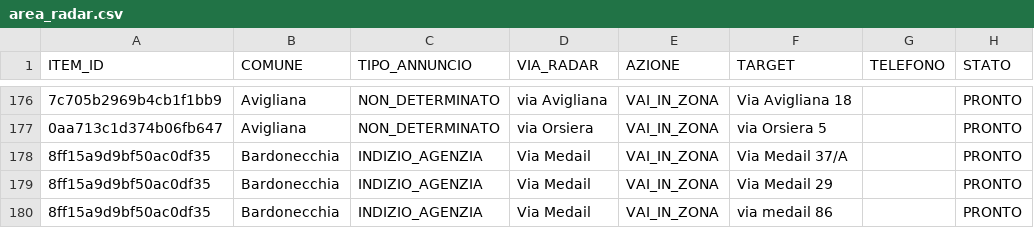
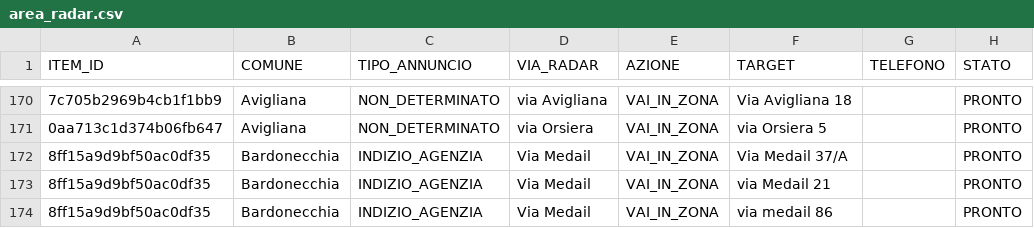
Before and after one commit to josephsocialmedia2-spec/immobili-in-zona, a CSV file: seller_radar_auto/data/area_radar.csv, drawn as a sheet; only a part is shown, gaps mark what is left out; addresses are those after the commit; the diff covers the shown part only; the diff names each change by its address in the sheet, - before the commit and + after, or states it on an @@ line.

```diff
--- a/seller_radar_auto/data/area_radar.csv
+++ b/seller_radar_auto/data/area_radar.csv
-F173 (TARGET): Via Medail 29
+F173 (TARGET): via Medail 21
```
Also changed, not shown: 4 added rows, 11 removed rows and 18 edited cells elsewhere in this file, seller_radar_auto/data/giro_acquisizione_oggi.csv, seller_radar_auto/data/giro_funzionari.csv, 27 other files.
